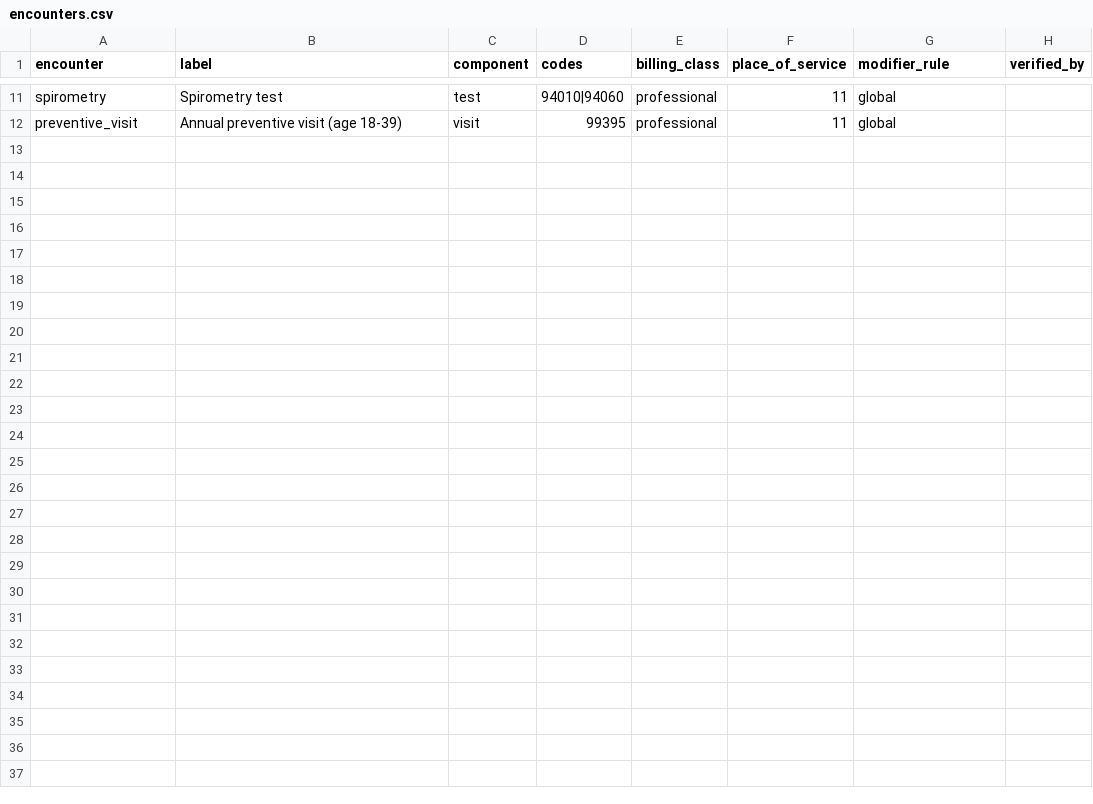
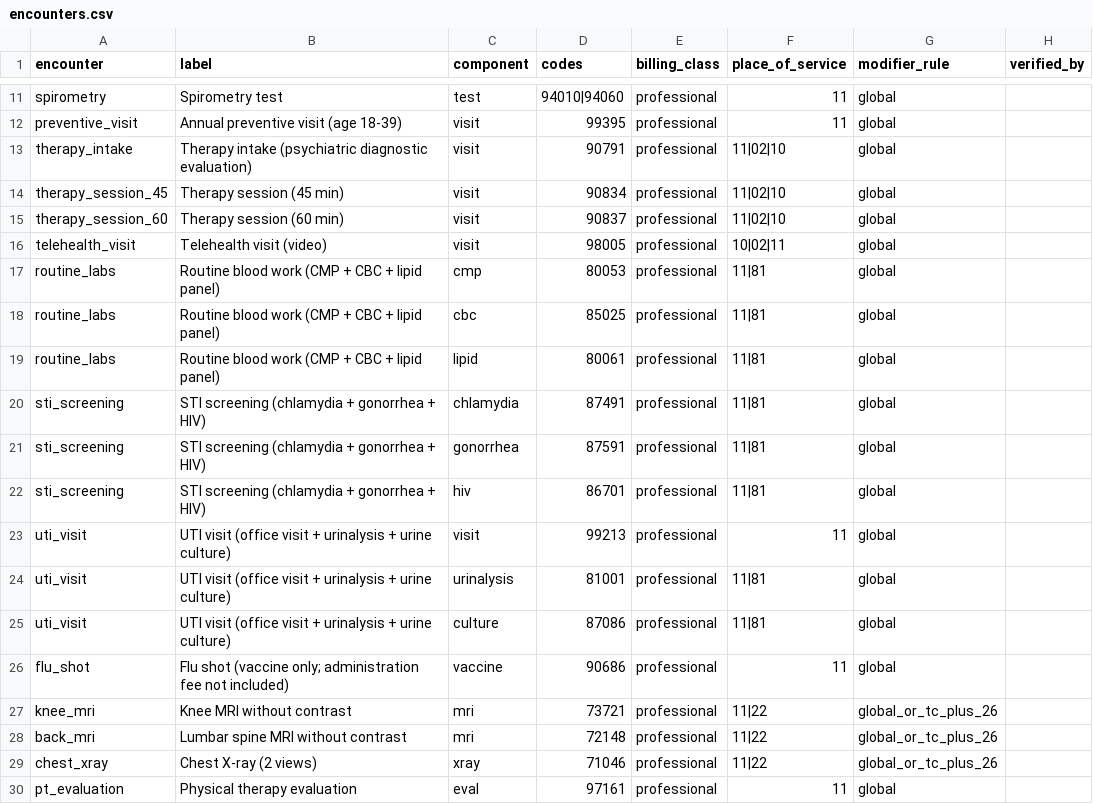
Before and after one commit to easonluo727/Student-Health-Agent, a CSV file: data/mrf/encounters.csv, drawn as a sheet; only a part is shown, gaps mark what is left out.

```diff
--- a/data/mrf/encounters.csv
+++ b/data/mrf/encounters.csv
@@ -12 +12,19 @@ spirometry,Spirometry test,test,94010|94060,professional,11,global,
 preventive_visit,Annual preventive visit (age 18-39),visit,99395,professional,11,global,
+therapy_intake,Therapy intake (psychiatric diagnostic evaluation),visit,90791,professional,11|02|10,global,
+therapy_session_45,Therapy session (45 min),visit,90834,professional,11|02|10,global,
+therapy_session_60,Therapy session (60 min),visit,90837,professional,11|02|10,global,
+telehealth_visit,Telehealth visit (video),visit,98005,professional,10|02|11,global,
+routine_labs,Routine blood work (CMP + CBC + lipid panel),cmp,80053,professional,11|81,global,
+routine_labs,Routine blood work (CMP + CBC + lipid panel),cbc,85025,professional,11|81,global,
+routine_labs,Routine blood work (CMP + CBC + lipid panel),lipid,80061,professional,11|81,global,
+sti_screening,STI screening (chlamydia + gonorrhea + HIV),chlamydia,87491,professional,11|81,global,
+sti_screening,STI screening (chlamydia + gonorrhea + HIV),gonorrhea,87591,professional,11|81,global,
+sti_screening,STI screening (chlamydia + gonorrhea + HIV),hiv,86701,professional,11|81,global,
+uti_visit,UTI visit (office visit + urinalysis + urine culture),visit,99213,professional,11,global,
+uti_visit,UTI visit (office visit + urinalysis + urine culture),urinalysis,81001,professional,11|81,global,
+uti_visit,UTI visit (office visit + urinalysis + urine culture),culture,87086,professional,11|81,global,
+flu_shot,Flu shot (vaccine only; administration fee not included),vaccine,90686,professional,11,global,
+knee_mri,Knee MRI without contrast,mri,73721,professional,11|22,global_or_tc_plus_26,
+back_mri,Lumbar spine MRI without contrast,mri,72148,professional,11|22,global_or_tc_plus_26,
+chest_xray,Chest X-ray (2 views),xray,71046,professional,11|22,global_or_tc_plus_26,
+pt_evaluation,Physical therapy evaluation,eval,97161,professional,11,global,
```
Also changed, not shown: data/mrf/billing_codes.csv, 7 other files.
